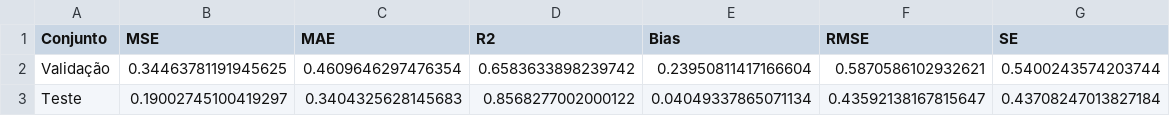
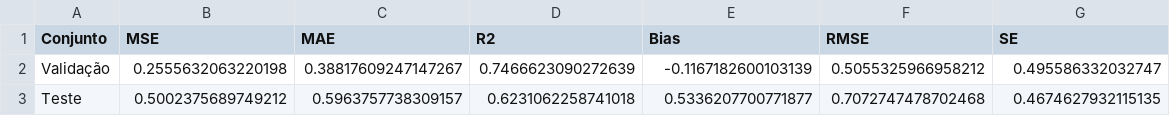
Before and after one commit to PedroMSaraiva/heuristics-classes, a CSV file: atividade_final/results/genetic_results.csv, drawn as a sheet.

```diff
--- a/atividade_final/results/genetic_results.csv
+++ b/atividade_final/results/genetic_results.csv
@@ -1,3 +1,3 @@
 Conjunto,MSE,MAE,R2,Bias,RMSE,SE
-Validação,0.34463781191945625,0.4609646297476354,0.6583633898239742,0.23950811417166604,0.5870586102932621,0.5400243574203744
-Teste,0.19002745100419297,0.3404325628145683,0.8568277002000122,0.04049337865071134,0.43592138167815647,0.43708247013827184
+Validação,0.2555632063220198,0.38817609247147267,0.7466623090272639,-0.1167182600103139,0.5055325966958212,0.495586332032747
+Teste,0.5002375689749212,0.5963757738309157,0.6231062258741018,0.5336207700771877,0.7072747478702468,0.4674627932115135
```
Also changed, not shown: 11 other files.
